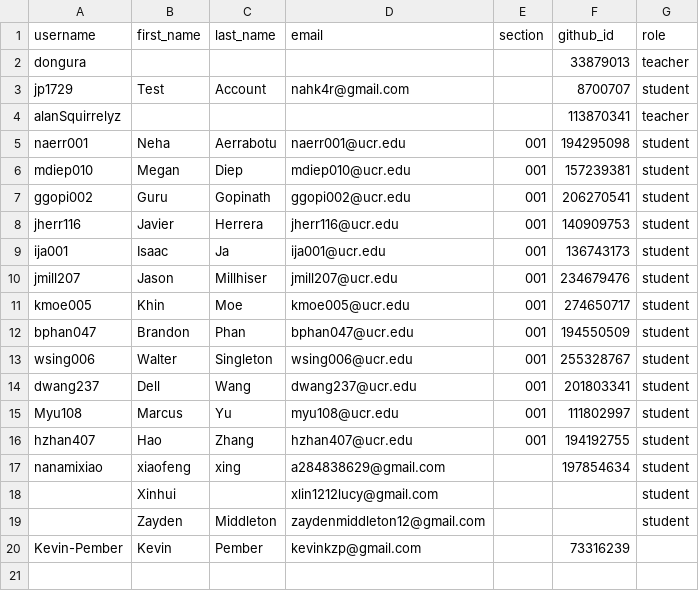
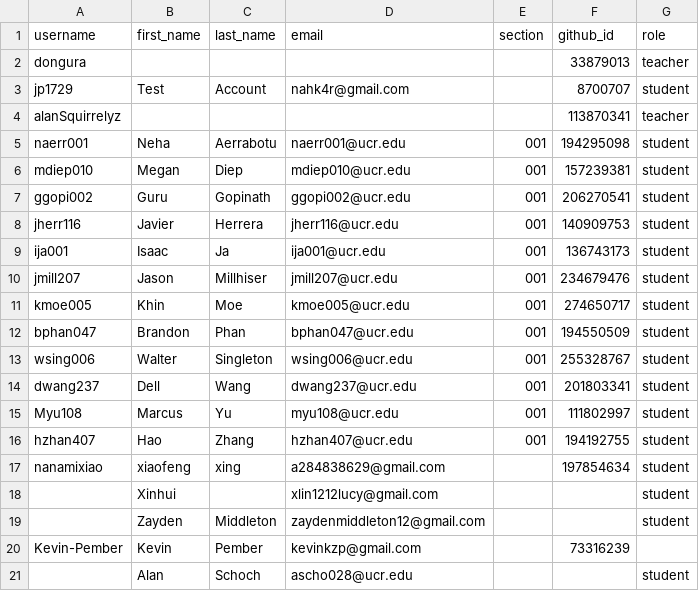
Before and after one commit to UCR-CS152/classroom50, a CSV file: cs152/roster.csv, drawn as a sheet; the diff names each change by its address in the sheet, - before the commit and + after, or states it on an @@ line.

Commit message:
[Classroom 50] Add 1 invited email to roster: cs152

```diff
--- a/cs152/roster.csv
+++ b/cs152/roster.csv
+row 21:  | Alan | Schoch | ascho028@ucr.edu |  |  | student
```
